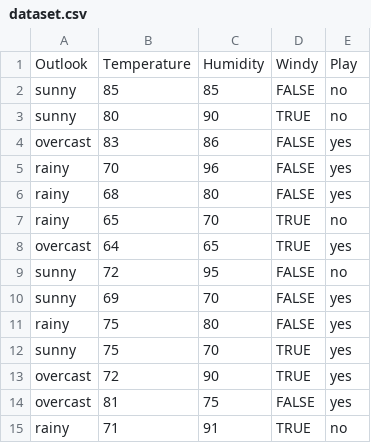
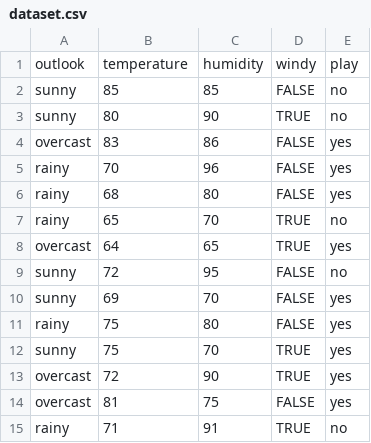
Before and after one commit to deborrrrrah/FFNN, a CSV file: dataset.csv, drawn as a sheet; removed rows and columns are numbered as before the commit, all else as after; the diff names each change by its address in the sheet, - before the commit and + after, or states it on an @@ line.

Commit message:
Fix dataset format. one hot encoding for categorical data

```diff
--- a/dataset.csv
+++ b/dataset.csv
-row 1: Outlook | Temperature | Humidity | Windy | Play
+row 1: outlook | temperature | humidity | windy | play
```
Also changed, not shown: 1 other file.
